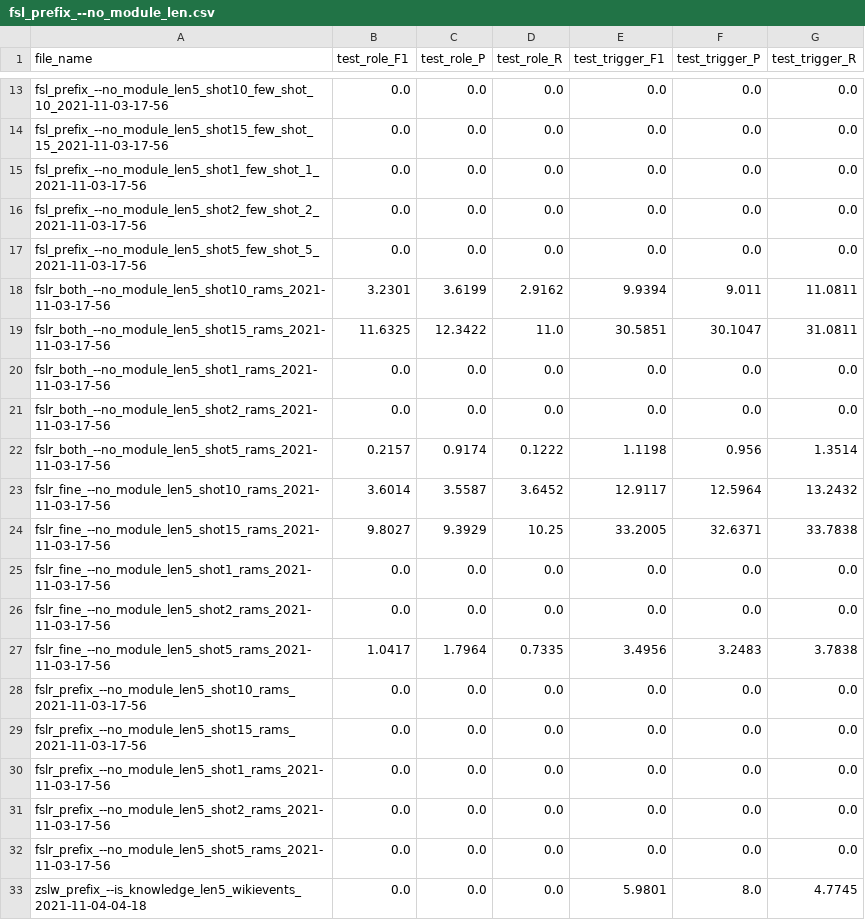
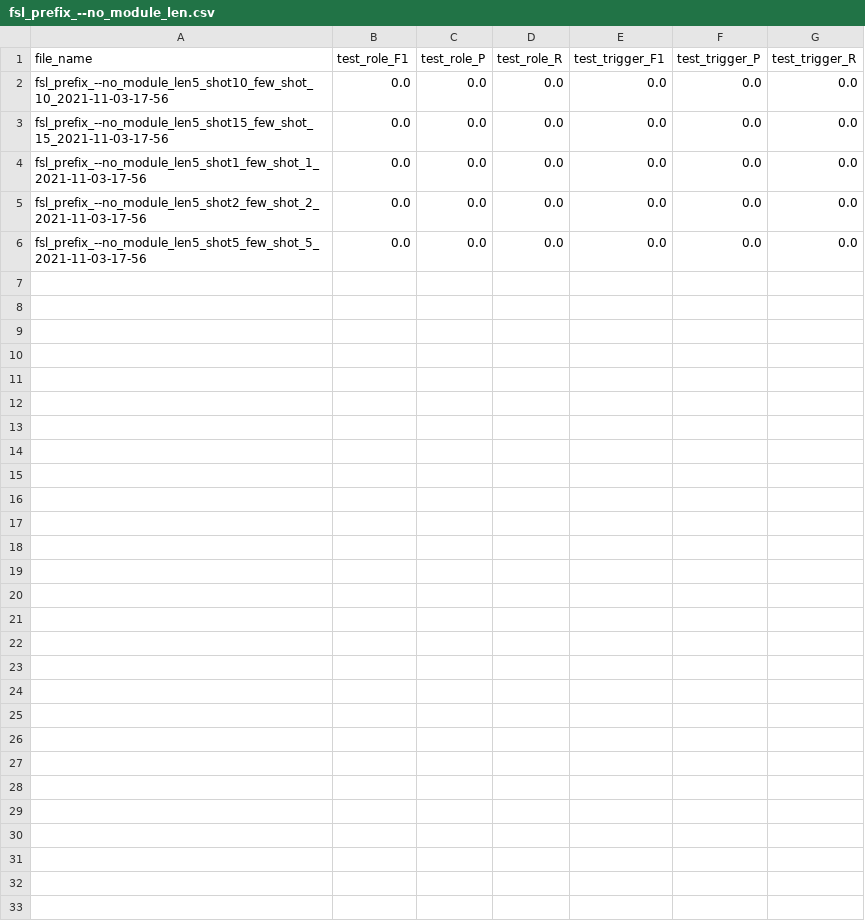
Before and after one commit to wutong8023/Text2Event, a CSV file: results/fsl_prefix_--no_module_len.csv, drawn as a sheet; only a part is shown, gaps mark what is left out; the diff covers the shown part only; the diff names each change by its address in the sheet, - before the commit and + after, or states it on an @@ line.

```diff
--- a/results/fsl_prefix_--no_module_len.csv
+++ b/results/fsl_prefix_--no_module_len.csv
-row 18: fslr_both_--no_module_len5_shot10_rams_2021-11-03-17-56 | 3.2301 | 3.6199 | 2.9162 | 9.9394 | 9.011 | 11.0811
-row 19: fslr_both_--no_module_len5_shot15_rams_2021-11-03-17-56 | 11.6325 | 12.3422 | 11.0 | 30.5851 | 30.1047 | 31.0811
-row 20: fslr_both_--no_module_len5_shot1_rams_2021-11-03-17-56 | 0.0 | 0.0 | 0.0 | 0.0 | 0.0 | 0.0
-row 21: fslr_both_--no_module_len5_shot2_rams_2021-11-03-17-56 | 0.0 | 0.0 | 0.0 | 0.0 | 0.0 | 0.0
-row 22: fslr_both_--no_module_len5_shot5_rams_2021-11-03-17-56 | 0.2157 | 0.9174 | 0.1222 | 1.1198 | 0.956 | 1.3514
-row 23: fslr_fine_--no_module_len5_shot10_rams_2021-11-03-17-56 | 3.6014 | 3.5587 | 3.6452 | 12.9117 | 12.5964 | 13.2432
-row 24: fslr_fine_--no_module_len5_shot15_rams_2021-11-03-17-56 | 9.8027 | 9.3929 | 10.25 | 33.2005 | 32.6371 | 33.7838
-row 25: fslr_fine_--no_module_len5_shot1_rams_2021-11-03-17-56 | 0.0 | 0.0 | 0.0 | 0.0 | 0.0 | 0.0
-row 26: fslr_fine_--no_module_len5_shot2_rams_2021-11-03-17-56 | 0.0 | 0.0 | 0.0 | 0.0 | 0.0 | 0.0
-row 27: fslr_fine_--no_module_len5_shot5_rams_2021-11-03-17-56 | 1.0417 | 1.7964 | 0.7335 | 3.4956 | 3.2483 | 3.7838
-row 28: fslr_prefix_--no_module_len5_shot10_rams_2021-11-03-17-56 | 0.0 | 0.0 | 0.0 | 0.0 | 0.0 | 0.0
-row 29: fslr_prefix_--no_module_len5_shot15_rams_2021-11-03-17-56 | 0.0 | 0.0 | 0.0 | 0.0 | 0.0 | 0.0
-row 30: fslr_prefix_--no_module_len5_shot1_rams_2021-11-03-17-56 | 0.0 | 0.0 | 0.0 | 0.0 | 0.0 | 0.0
-row 31: fslr_prefix_--no_module_len5_shot2_rams_2021-11-03-17-56 | 0.0 | 0.0 | 0.0 | 0.0 | 0.0 | 0.0
-row 32: fslr_prefix_--no_module_len5_shot5_rams_2021-11-03-17-56 | 0.0 | 0.0 | 0.0 | 0.0 | 0.0 | 0.0
-row 33: zslw_prefix_--is_knowledge_len5_wikievents_2021-11-04-04-18 | 0.0 | 0.0 | 0.0 | 5.9801 | 8.0 | 4.7745
```
Also changed, not shown: 11 removed rows elsewhere in this file, 20 other files.
